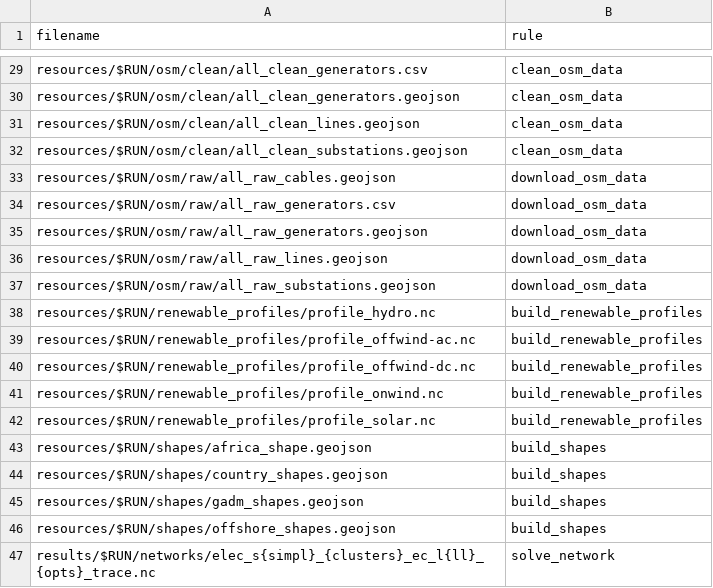
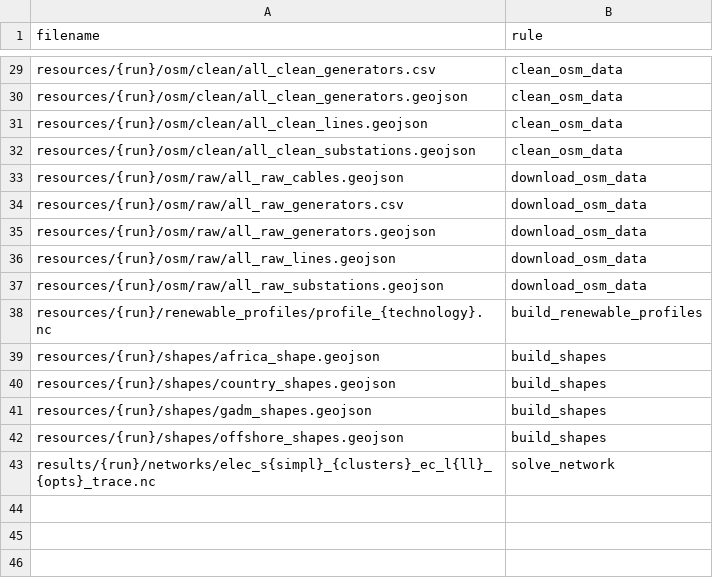
Before and after one commit to transition-zero/pypsa-earth-trace, a CSV file: ClimateTRACE/outputs/files.csv, drawn as a sheet; only a part is shown, gaps mark what is left out; removed rows and columns are numbered as before the commit, all else as after; the diff covers the shown part only; the diff names each change by its address in the sheet, - before the commit and + after, or states it on an @@ line.

Commit message:
feat: add script to check trace workflow output files

```diff
--- a/ClimateTRACE/outputs/files.csv
+++ b/ClimateTRACE/outputs/files.csv
-A29 (filename): resources/$RUN/osm/clean/all_clean_generators.csv
+A29 (filename): resources/{run}/osm/clean/all_clean_generators.csv
-A30 (filename): resources/$RUN/osm/clean/all_clean_generators.geojson
+A30 (filename): resources/{run}/osm/clean/all_clean_generators.geojson
-A31 (filename): resources/$RUN/osm/clean/all_clean_lines.geojson
+A31 (filename): resources/{run}/osm/clean/all_clean_lines.geojson
-A32 (filename): resources/$RUN/osm/clean/all_clean_substations.geojson
+A32 (filename): resources/{run}/osm/clean/all_clean_substations.geojson
-A33 (filename): resources/$RUN/osm/raw/all_raw_cables.geojson
+A33 (filename): resources/{run}/osm/raw/all_raw_cables.geojson
-A34 (filename): resources/$RUN/osm/raw/all_raw_generators.csv
+A34 (filename): resources/{run}/osm/raw/all_raw_generators.csv
-A35 (filename): resources/$RUN/osm/raw/all_raw_generators.geojson
+A35 (filename): resources/{run}/osm/raw/all_raw_generators.geojson
-A36 (filename): resources/$RUN/osm/raw/all_raw_lines.geojson
+A36 (filename): resources/{run}/osm/raw/all_raw_lines.geojson
-A37 (filename): resources/$RUN/osm/raw/all_raw_substations.geojson
+A37 (filename): resources/{run}/osm/raw/all_raw_substations.geojson
-A38 (filename): resources/$RUN/renewable_profiles/profile_hydro.nc
+A38 (filename): resources/{run}/renewable_profiles/profile_{technology}.nc
-row 39: resources/$RUN/renewable_profiles/profile_offwind-ac.nc | build_renewable_profiles
-row 40: resources/$RUN/renewable_profiles/profile_offwind-dc.nc | build_renewable_profiles
-row 41: resources/$RUN/renewable_profiles/profile_onwind.nc | build_renewable_profiles
-row 42: resources/$RUN/renewable_profiles/profile_solar.nc | build_renewable_profiles
-A39 (filename): resources/$RUN/shapes/africa_shape.geojson
+A39 (filename): resources/{run}/shapes/africa_shape.geojson
-A40 (filename): resources/$RUN/shapes/country_shapes.geojson
+A40 (filename): resources/{run}/shapes/country_shapes.geojson
-A41 (filename): resources/$RUN/shapes/gadm_shapes.geojson
+A41 (filename): resources/{run}/shapes/gadm_shapes.geojson
-A42 (filename): resources/$RUN/shapes/offshore_shapes.geojson
+A42 (filename): resources/{run}/shapes/offshore_shapes.geojson
-A43 (filename): results/$RUN/networks/elec_s{simpl}_{clusters}_ec_l{ll}_{opts}_trace.nc
+A43 (filename): results/{run}/networks/elec_s{simpl}_{clusters}_ec_l{ll}_{opts}_trace.nc
```
Also changed, not shown: 27 edited cells elsewhere in this file, 1 other file.
